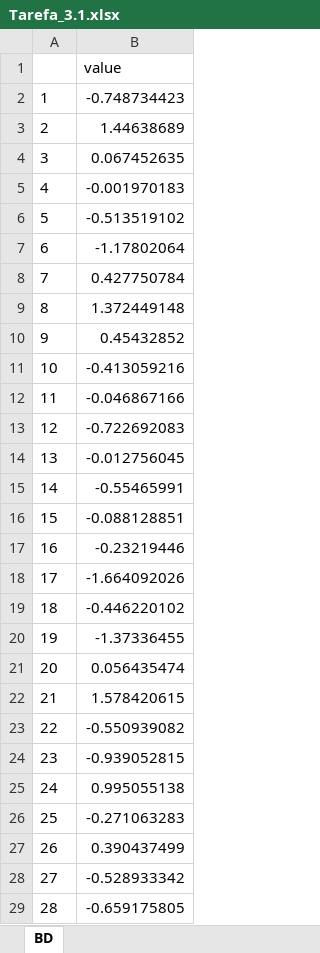
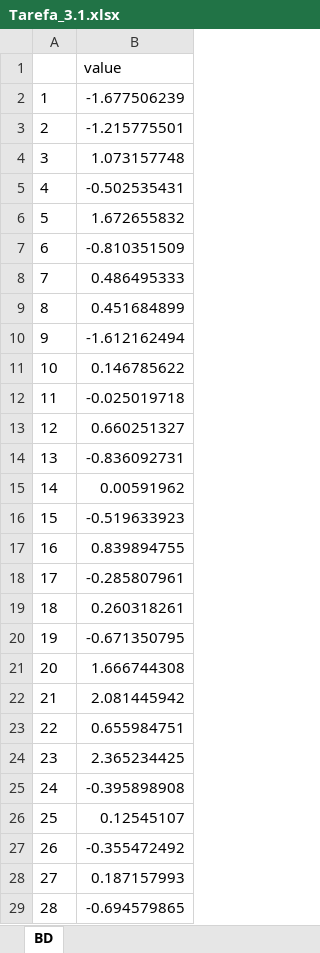
Before and after one commit to Rafael-Barbosa1/Tarefas_EstatisticaEducacional, an Excel workbook: Tarefa0/Tarefa_3.1.xlsx, sheet BD, drawn as a sheet; only a part is shown; values as stored, in another font and other column widths than the file's, no borders; the diff covers the shown part only; the diff names each change by its address in the sheet, - before the commit and + after, or states it on an @@ line.

```diff
--- a/Tarefa0/Tarefa_3.1.xlsx (sheet BD)
+++ b/Tarefa0/Tarefa_3.1.xlsx (sheet BD)
-B2: -0.748734423
+B2: -1.677506239
-B3: 1.44638689
+B3: -1.215775501
-B4: 0.067452635
+B4: 1.073157748
-B5: -0.001970183
+B5: -0.502535431
-B6: -0.513519102
+B6: 1.672655832
-B7: -1.17802064
+B7: -0.810351509
-B8: 0.427750784
+B8: 0.486495333
-B9: 1.372449148
+B9: 0.451684899
-B10: 0.45432852
+B10: -1.612162494
-B11: -0.413059216
+B11: 0.146785622
-B12: -0.046867166
+B12: -0.025019718
-B13: -0.722692083
+B13: 0.660251327
-B14: -0.012756045
+B14: -0.836092731
-B15: -0.55465991
+B15: 0.00591962
-B16: -0.088128851
+B16: -0.519633923
-B17: -0.23219446
+B17: 0.839894755
-B18: -1.664092026
+B18: -0.285807961
-B19: -0.446220102
+B19: 0.260318261
-B20: -1.37336455
+B20: -0.671350795
-B21: 0.056435474
+B21: 1.666744308
-B22: 1.578420615
+B22: 2.081445942
-B23: -0.550939082
+B23: 0.655984751
-B24: -0.939052815
+B24: 2.365234425
-B25: 0.995055138
+B25: -0.395898908
-B26: -0.271063283
+B26: 0.12545107
-B27: 0.390437499
+B27: -0.355472492
-B28: -0.528933342
+B28: 0.187157993
-B29: -0.659175805
+B29: -0.694579865
```
Also changed, not shown: 972 edited cells elsewhere in this sheet, 16 other files.
